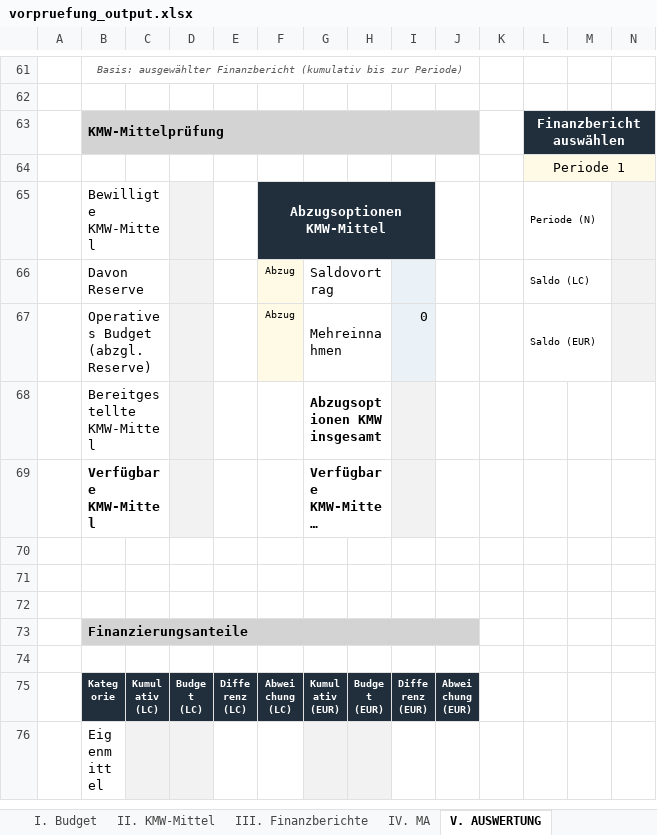
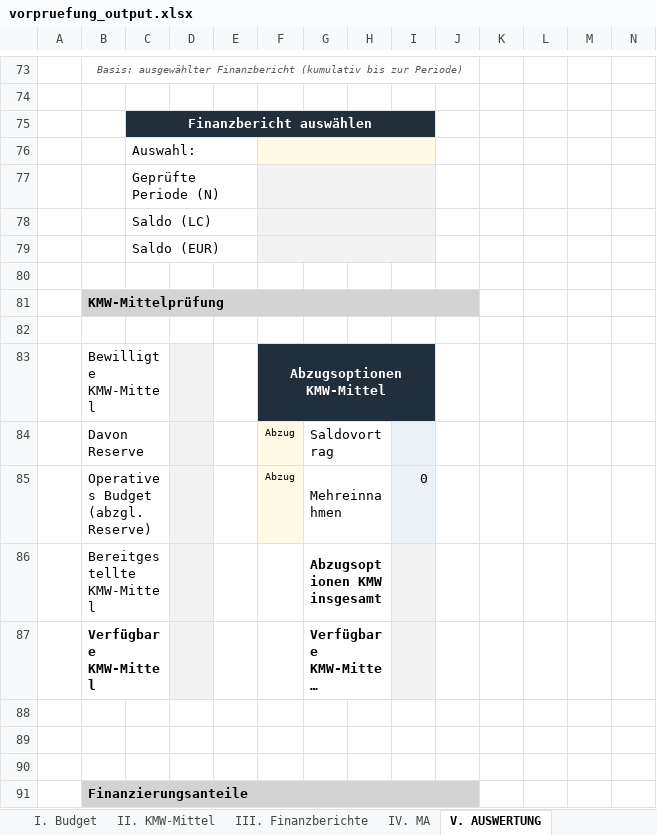
Before and after one commit to Kasifrasi/MyAutomationSuite, an Excel workbook: sidecars/Vorpruefung/vorpruefung_output.xlsx, sheet V. AUSWERTUNG, drawn as a sheet; only a part is shown, gaps mark what is left out; the shorter side is filled out with more unchanged rows; long unchanged cells end in …; values as stored, in another font and other column widths than the file's, no borders; conditional formats not drawn; removed rows and columns are numbered as before the commit, all else as after; the diff covers the shown part only; the diff names each change by its address in the sheet, - before the commit and + after, or states it on an @@ line.

Commit message:
refactor: redesign selection panels for MA and FB
Migrate selection panels to a centered layout (spanning columns C to I)
and consolidate helper methods for improved readability and maintenance.
Update the FB selection list to include a project start option.

```diff
--- a/sidecars/Vorpruefung/vorpruefung_output.xlsx (sheet V. AUSWERTUNG)
+++ b/sidecars/Vorpruefung/vorpruefung_output.xlsx (sheet V. AUSWERTUNG)
+row 75:  |  | Finanzbericht auswählen
+row 76:  |  | Auswahl:
+row 77:  |  | Geprüfte Periode (N)
+row 78:  |  | Saldo (LC)
+row 79:  |  | Saldo (EUR)
-row 80:  | KMW-Mittelprüfung |  |  |  |  |  |  |  |  |  | Finanzbericht auswählen
+row 80: (empty)
-B80:J80 fill: #D3D3D3
+B80:J80 fill: none
-B63:J63 merged
-L80:N80 fill: #212F3D
+L80:N80 fill: none
-L63:N63 merged
+row 81:  | KMW-Mittelprüfung
-L82: Periode 1
+L82: (empty)
-L82 fill: #FFFAE5
+L82 fill: none
-L64:N64 merged
-L83: Periode (N)
+L83: (empty)
-L65:M65 merged
-N83:N85 fill: #F2F2F2
+N83:N85 fill: none
-L84: Saldo (LC)
+L84: (empty)
-L66:M66 merged
-L85: Saldo (EUR)
+L85: (empty)
-L67:M67 merged
```
Also changed, not shown: 15 added rows, 3 removed rows, 10 edited cells, cell formats and merged cells elsewhere in this sheet, formulas that keep their value, 2 other files.
